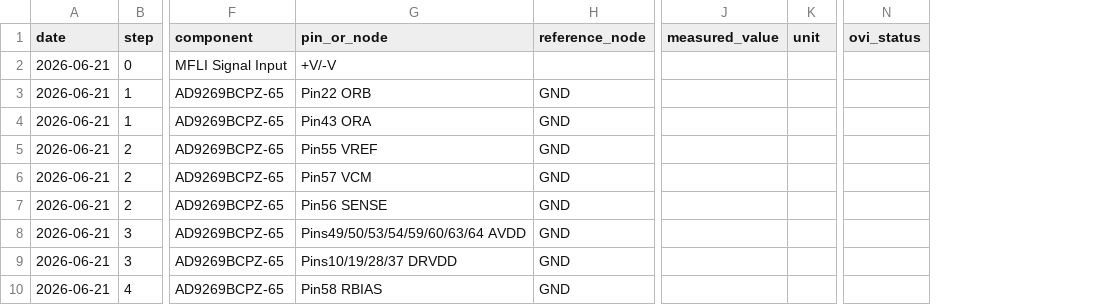
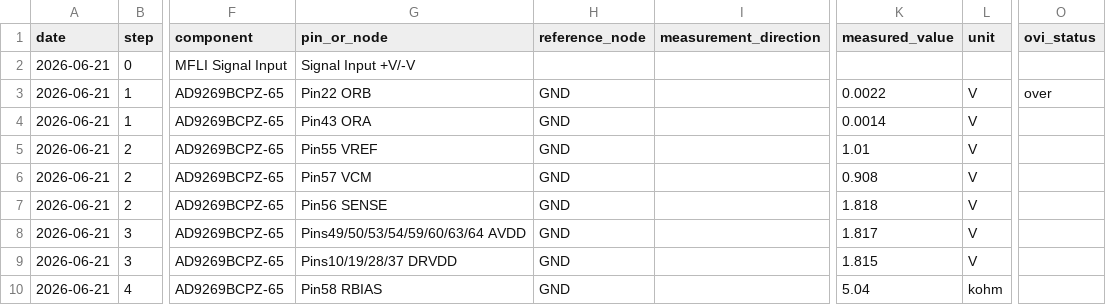
Before and after one commit to onlymrwan/MFLI-Fix, a CSV file: measurements/2026-06-21_round_01_measurement_plan.csv, drawn as a sheet; only a part is shown, gaps mark what is left out; addresses are those after the commit; the diff covers the shown part only; the diff names each change by its address in the sheet, - before the commit and + after, or states it on an @@ line.

Commit message:
Record first-round MFLI input diagnostics

```diff
--- a/measurements/2026-06-21_round_01_measurement_plan.csv
+++ b/measurements/2026-06-21_round_01_measurement_plan.csv
+column I (measurement_direction), empty
-G2 (pin_or_node): +V/-V
+G2 (pin_or_node): Signal Input +V/-V
-K3 (measured_value): (empty)
+K3 (measured_value): 0.0022
-L3:L9 (unit): (empty)
+L3:L9 (unit): V
-O3 (ovi_status): (empty)
+O3 (ovi_status): over
-K4 (measured_value): (empty)
+K4 (measured_value): 0.0014
-K5 (measured_value): (empty)
+K5 (measured_value): 1.01
-K6 (measured_value): (empty)
+K6 (measured_value): 0.908
-K7 (measured_value): (empty)
+K7 (measured_value): 1.818
-K8 (measured_value): (empty)
+K8 (measured_value): 1.817
-K9 (measured_value): (empty)
+K9 (measured_value): 1.815
-K10 (measured_value): (empty)
+K10 (measured_value): 5.04
-L10 (unit): (empty)
+L10 (unit): kohm
```
Also changed, not shown: 4 added rows and 12 edited cells elsewhere in this file, 6 other files.
